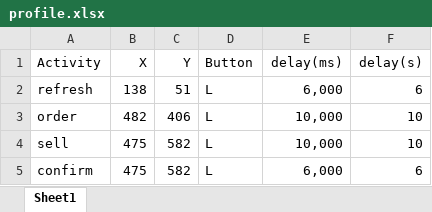
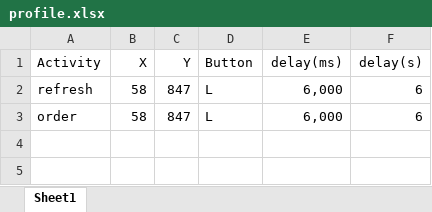
Before and after one commit to hopeswiller/FastClicker, an Excel workbook: profile.xlsx, sheet Sheet1, drawn as a sheet; values as stored, in another font and other column widths than the file's, no borders; the diff names each change by its address in the sheet, - before the commit and + after, or states it on an @@ line.

```diff
--- a/profile.xlsx (sheet Sheet1)
+++ b/profile.xlsx (sheet Sheet1)
-B2 (X): 138
+B2 (X): 58
-C2 (Y): 51
+C2 (Y): 847
-B3 (X): 482
+B3 (X): 58
-C3 (Y): 406
+C3 (Y): 847
-E3 (delay(ms)): 10,000
+E3 (delay(ms)): 6,000
-F3 (delay(s)): 10
+F3 (delay(s)): 6
-row 4: sell | 475 | 582 | L | 10,000 | 10
-row 5: confirm | 475 | 582 | L | 6,000 | 6
```
Also changed, not shown: 11 other files.
